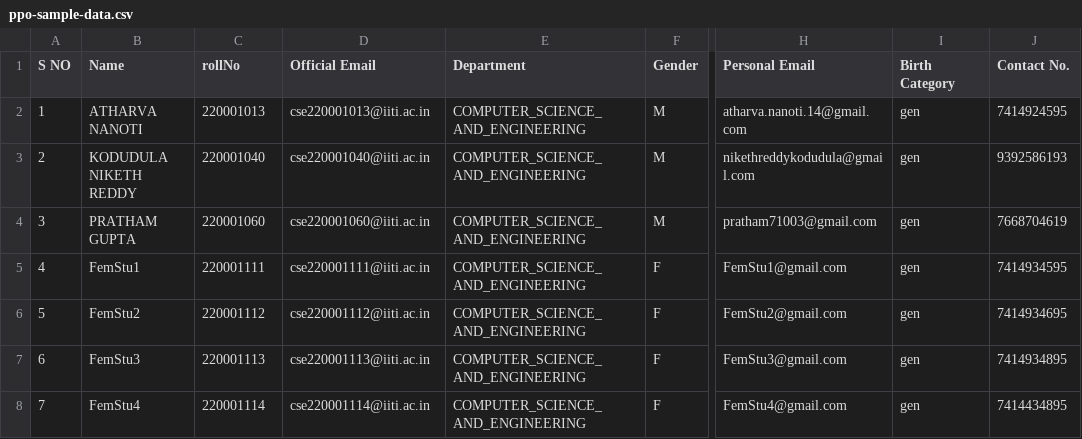
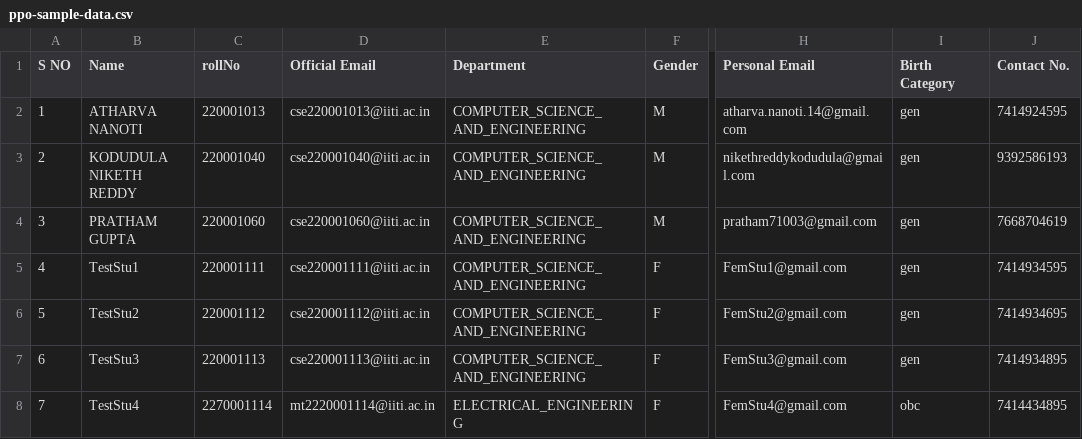
Before and after one commit to Web-Team-IITI-Gymkhana/tpc-backend, a CSV file: resources/ppo-sample-data.csv, drawn as a sheet; only a part is shown, gaps mark what is left out; the diff names each change by its address in the sheet, - before the commit and + after, or states it on an @@ line.

Commit message:
fixed program extraction from email

```diff
--- a/resources/ppo-sample-data.csv
+++ b/resources/ppo-sample-data.csv
-B5 (Name): FemStu1
+B5 (Name): TestStu1
-B6 (Name): FemStu2
+B6 (Name): TestStu2
-B7 (Name): FemStu3
+B7 (Name): TestStu3
-B8 (Name): FemStu4
+B8 (Name): TestStu4
-C8 (rollNo): 220001114
+C8 (rollNo): 2270001114
-D8 (Official Email): cse220001114@iiti.ac.in
+D8 (Official Email): mt2220001114@iiti.ac.in
-E8 (Department): COMPUTER_SCIENCE_AND_ENGINEERING
+E8 (Department): ELECTRICAL_ENGINEERING
-I8 (Birth Category): gen
+I8 (Birth Category): obc
```
Also changed, not shown: 1 other file.
